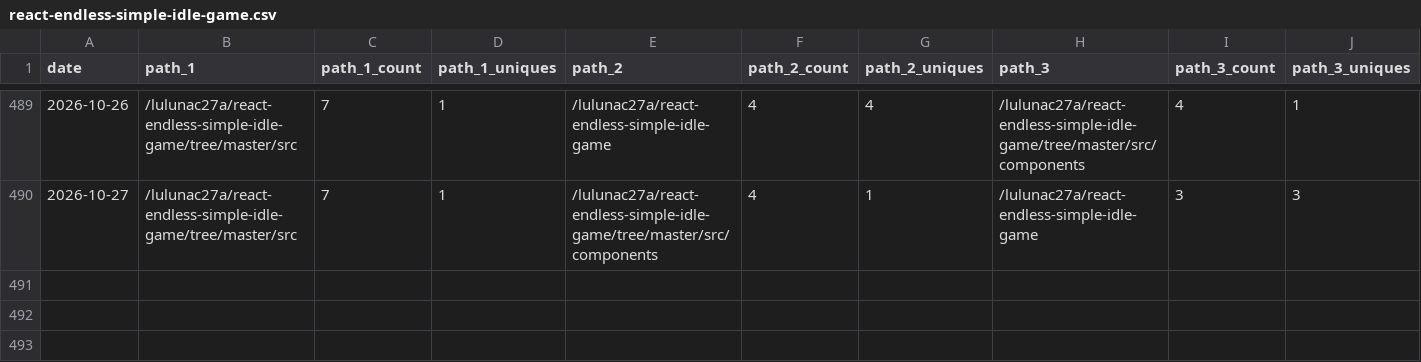
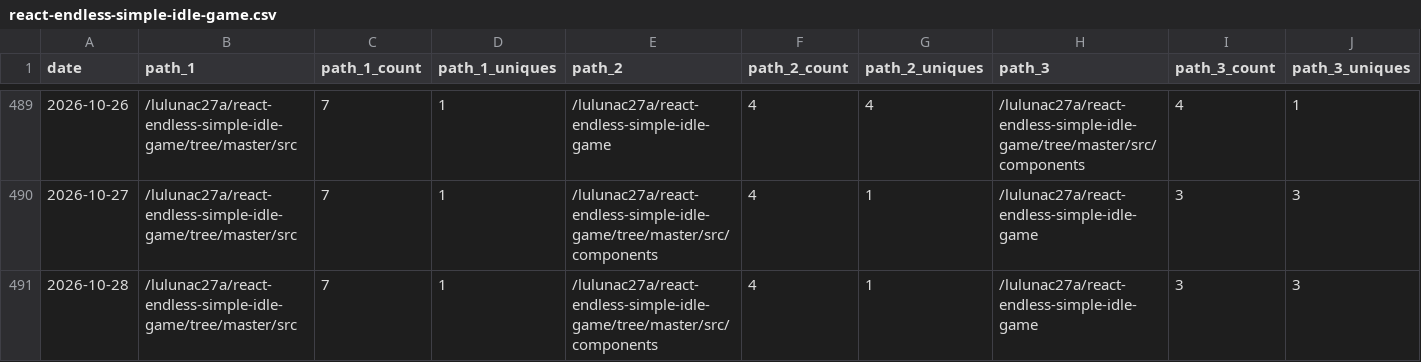
Before and after one commit to lulunac27a/github-repo-traffic-stats, a CSV file: data/github_paths/react-endless-simple-idle-game.csv, drawn as a sheet; only a part is shown, gaps mark what is left out; rows hold the shown columns only; the diff names each change by its address in the sheet, - before the commit and + after, or states it on an @@ line.

Commit message:
data update

```diff
--- a/data/github_paths/react-endless-simple-idle-game.csv
+++ b/data/github_paths/react-endless-simple-idle-game.csv
+row 491: 2026-10-28 | /lulunac27a/react-endless-simple-idle-game/tree/master/src | 7 | 1 | /lulunac27a/react-endless-simple-idle-game/tree/master/src/components | 4 | 1 | /lulunac27a/react-endless-simple-idle-game | 3 | 3
```
Also changed, not shown: data/github_paths/dice-game-webapp.csv, data/github_paths/flask-endless-task-list-app.csv, 56 other files.
